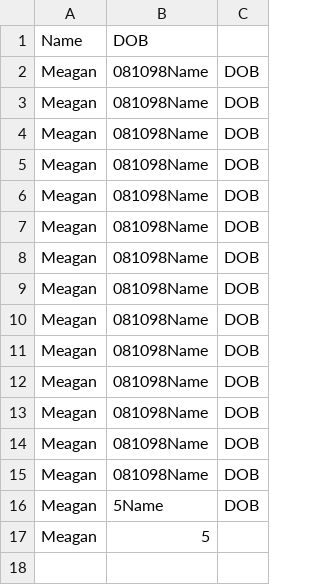
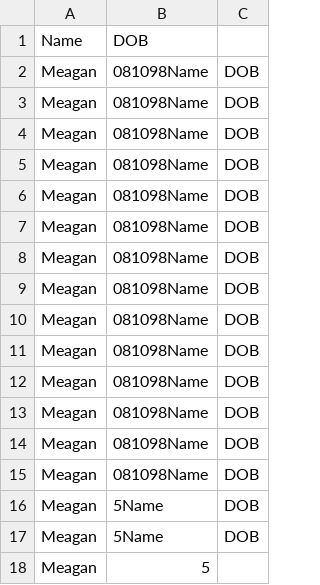
Before and after one commit to mgould1799/SerializationProject, a CSV file: person.csv, drawn as a sheet; the diff names each change by its address in the sheet, - before the commit and + after, or states it on an @@ line.

```diff
--- a/person.csv
+++ b/person.csv
+row 17: Meagan | 5Name | DOB
```
Also changed, not shown: 5 other files.
